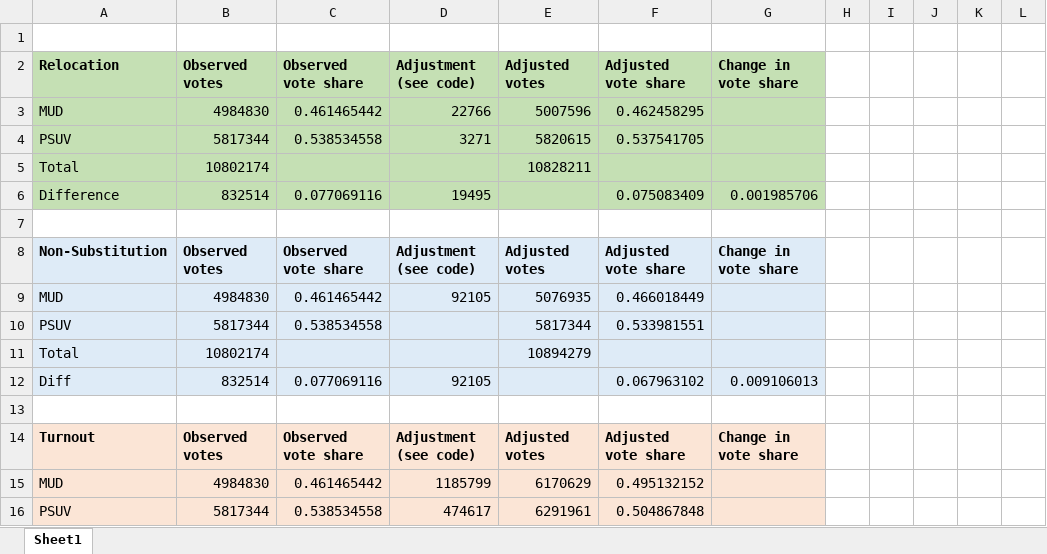
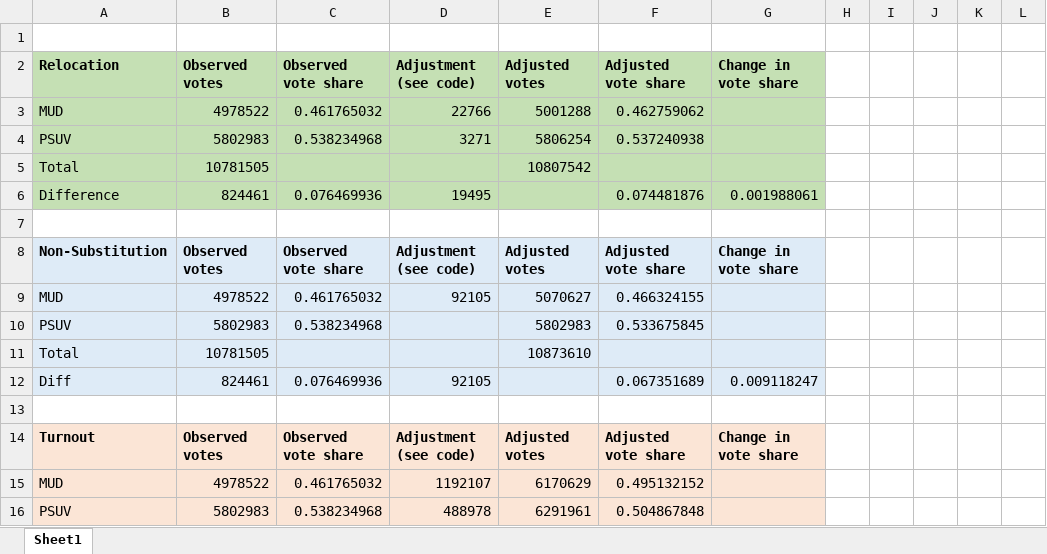
Before and after one commit to dkronick/15O, an Excel workbook: DetailedSummaryTable.xlsx, sheet Sheet1, drawn as a sheet; only a part is shown; values as stored, in another font and other column widths than the file's, no borders; table styles not drawn; removed rows and columns are numbered as before the commit, all else as after; the diff covers the shown part only; the diff names each change by its address in the sheet, - before the commit and + after, or states it on an @@ line.

Commit message:
Correcting summary table to reflect actual vote totals in our data (as opposed to CNE website). See README.

```diff
--- a/DetailedSummaryTable.xlsx (sheet Sheet1)
+++ b/DetailedSummaryTable.xlsx (sheet Sheet1)
-B3 (Observed votes): 4984830
+B3 (Observed votes): 4978522
-C3 (Observed vote share): 0.461465442
+C3 (Observed vote share): 0.461765032
-E3 (Adjusted votes): 5007596
+E3 (Adjusted votes): 5001288
-F3 (Adjusted vote share): 0.462458295
+F3 (Adjusted vote share): 0.462759062
-B4 (Observed votes): 5817344
+B4 (Observed votes): 5802983
-C4 (Observed vote share): 0.538534558
+C4 (Observed vote share): 0.538234968
-E4 (Adjusted votes): 5820615
+E4 (Adjusted votes): 5806254
-F4 (Adjusted vote share): 0.537541705
+F4 (Adjusted vote share): 0.537240938
-B5 (Observed votes): 10802174
+B5 (Observed votes): 10781505
-E5 (Adjusted votes): 10828211
+E5 (Adjusted votes): 10807542
-B6 (Observed votes): 832514
+B6 (Observed votes): 824461
-C6 (Observed vote share): 0.077069116
+C6 (Observed vote share): 0.076469936
-F6 (Adjusted vote share): 0.075083409
+F6 (Adjusted vote share): 0.074481876
-G6 (Change in vote share): 0.001985706
+G6 (Change in vote share): 0.001988061
-B9 (Observed votes): 4984830
+B9 (Observed votes): 4978522
-C9 (Observed vote share): 0.461465442
+C9 (Observed vote share): 0.461765032
-E9 (Adjusted votes): 5076935
+E9 (Adjusted votes): 5070627
-F9 (Adjusted vote share): 0.466018449
+F9 (Adjusted vote share): 0.466324155
-row 10: PSUV | 5817344 | 0.538534558 |  | 5817344 | 0.533981551
+row 10: PSUV | 5802983 | 0.538234968 |  | 5802983 | 0.533675845
-B11 (Observed votes): 10802174
+B11 (Observed votes): 10781505
-E11 (Adjusted votes): 10894279
+E11 (Adjusted votes): 10873610
-B12 (Observed votes): 832514
+B12 (Observed votes): 824461
-C12 (Observed vote share): 0.077069116
+C12 (Observed vote share): 0.076469936
-F12 (Adjusted vote share): 0.067963102
+F12 (Adjusted vote share): 0.067351689
-G12 (Change in vote share): 0.009106013
+G12 (Change in vote share): 0.009118247
-B15 (Observed votes): 4984830
+B15 (Observed votes): 4978522
-C15 (Observed vote share): 0.461465442
+C15 (Observed vote share): 0.461765032
-D15 (Adjustment (see code)): 1185799
+D15 (Adjustment (see code)): 1192107
-B16 (Observed votes): 5817344
+B16 (Observed votes): 5802983
-C16 (Observed vote share): 0.538534558
+C16 (Observed vote share): 0.538234968
-D16 (Adjustment (see code)): 474617
+D16 (Adjustment (see code)): 488978
```
Also changed, not shown: 10 edited cells elsewhere in this sheet.
